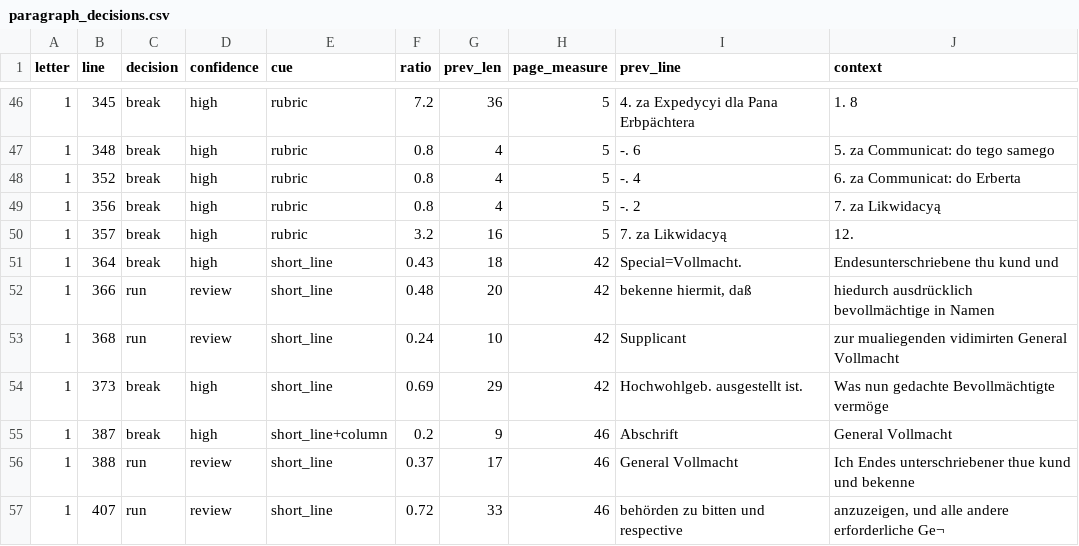
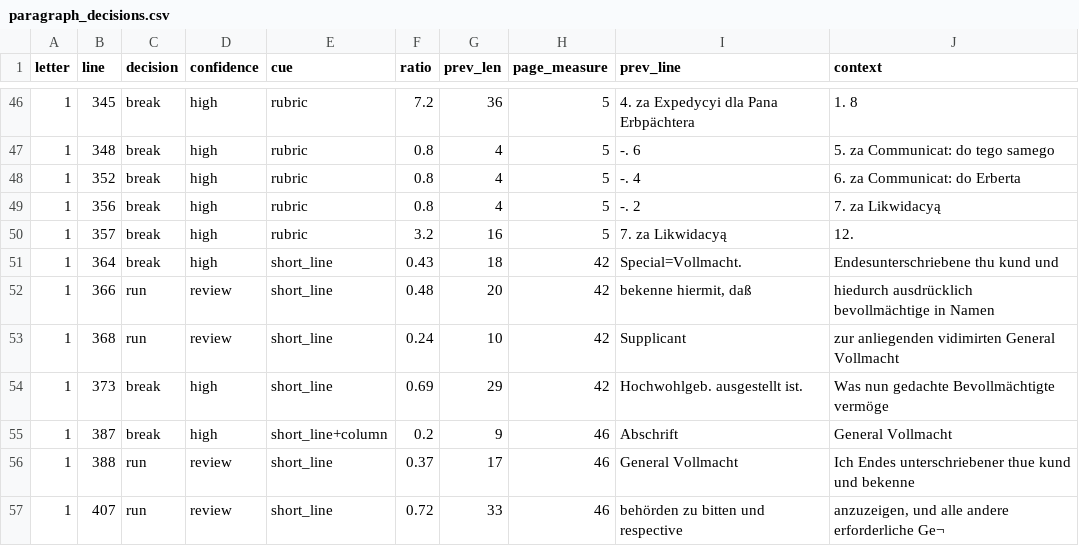
Before and after one commit to takaji10/triebenfeld-letters, a CSV file: units/app5371057/paragraph_decisions.csv, drawn as a sheet; only a part is shown, gaps mark what is left out.

```diff
--- a/units/app5371057/paragraph_decisions.csv
+++ b/units/app5371057/paragraph_decisions.csv
@@ -52,3 +52,3 @@
 1,366,run,review,short_line,0.48,20,42,"bekenne hiermit, daß",hiedurch ausdrücklich bevollmächtige in Namen
-1,368,run,review,short_line,0.24,10,42,Supplicant,zur mualiegenden vidimirten General Vollmacht
+1,368,run,review,short_line,0.24,10,42,Supplicant,zur anliegenden vidimirten General Vollmacht
 1,373,break,high,short_line,0.69,29,42,Hochwohlgeb. ausgestellt ist.,Was nun gedachte Bevollmächtigte vermöge
```
Also changed, not shown: corpus/units/app5371057/letters.csv, corpus/units/app5371057/pages.csv, 23 other files.
